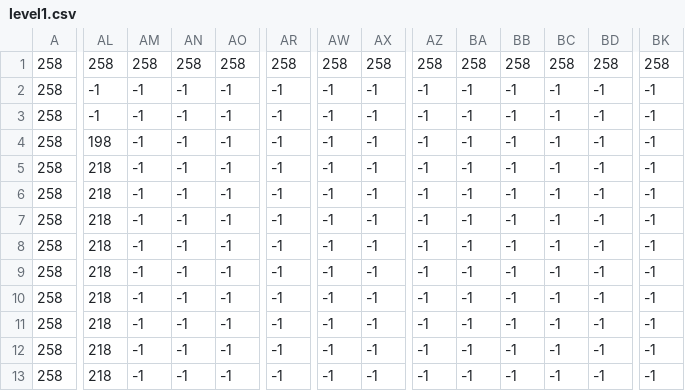
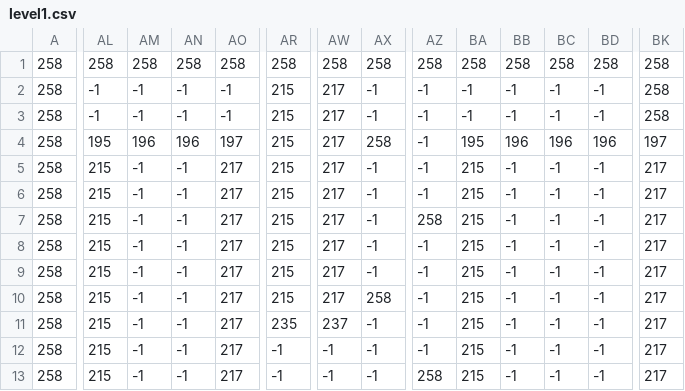
Before and after one commit to ssilatel/platformer, a CSV file: level1.csv, drawn as a sheet; only a part is shown, gaps mark what is left out; the diff covers the shown part only; the diff names each change by its address in the sheet, - before the commit and + after, or states it on an @@ line.

```diff
--- a/level1.csv
+++ b/level1.csv
-AR2:AR10: -1
+AR2:AR10: 215
-AW2:AW10: -1
+AW2:AW10: 217
-BK2:BK3: -1
+BK2:BK3: 258
-AL4: 198
+AL4: 195
-AM4: -1
+AM4: 196
-AN4: -1
+AN4: 196
-AO4: -1
+AO4: 197
-AX4: -1
+AX4: 258
-BA4: -1
+BA4: 195
-BB4: -1
+BB4: 196
-BC4: -1
+BC4: 196
-BD4: -1
+BD4: 196
-BK4: -1
+BK4: 197
-AL5:AL13: 218
+AL5:AL13: 215
-AO5:AO13: -1
+AO5:AO13: 217
-BA5:BA13: -1
+BA5:BA13: 215
-BK5:BK13: -1
+BK5:BK13: 217
-AZ7: -1
+AZ7: 258
-AX10: -1
+AX10: 258
-AR11: -1
+AR11: 235
-AW11: -1
+AW11: 237
-AZ13: -1
+AZ13: 258
```
Also changed, not shown: 48 edited cells elsewhere in this file, 3 other files.
